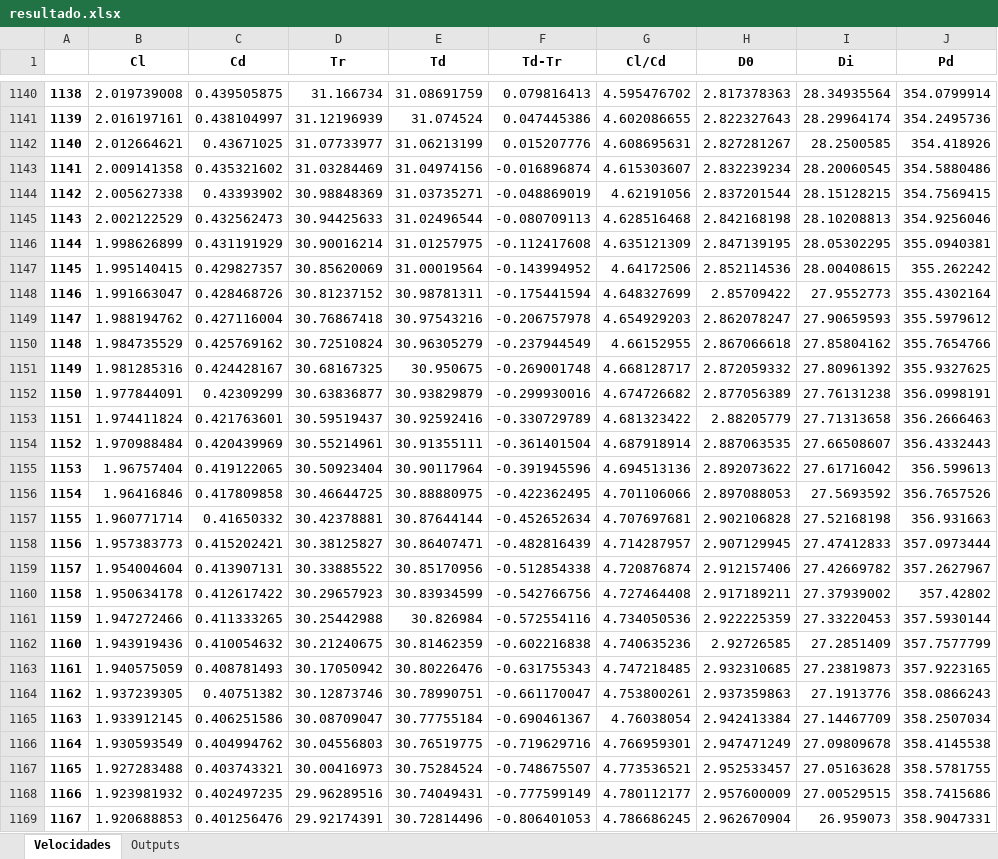
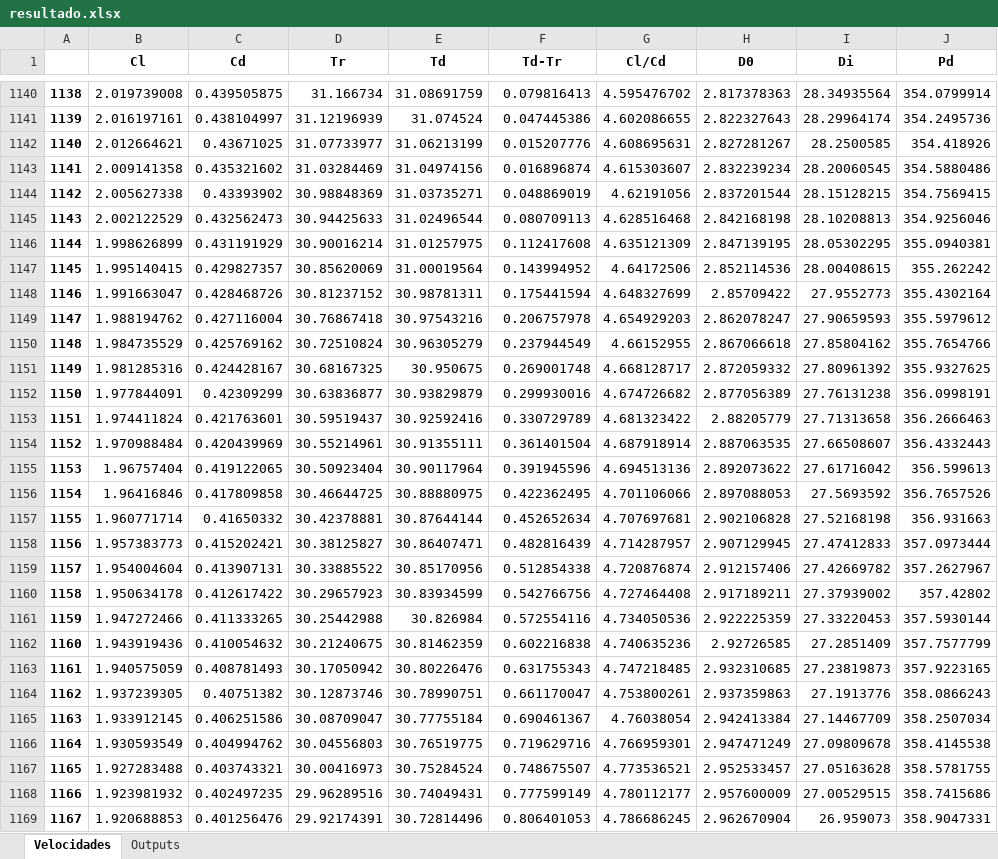
Before and after one commit to andrade-paulo/Estagio-PegAzuls, an Excel workbook: Atividade 6/Tr_x_Td/resultado.xlsx, sheet Velocidades, drawn as a sheet; only a part is shown, gaps mark what is left out; values as stored, in another font and other column widths than the file's, no borders; the diff covers the shown part only; the diff names each change by its address in the sheet, - before the commit and + after, or states it on an @@ line.

```diff
--- a/Atividade 6/Tr_x_Td/resultado.xlsx (sheet Velocidades)
+++ b/Atividade 6/Tr_x_Td/resultado.xlsx (sheet Velocidades)
-F1143 (Td-Tr): -0.016896874
+F1143 (Td-Tr): 0.016896874
-F1144 (Td-Tr): -0.048869019
+F1144 (Td-Tr): 0.048869019
-F1145 (Td-Tr): -0.080709113
+F1145 (Td-Tr): 0.080709113
-F1146 (Td-Tr): -0.112417608
+F1146 (Td-Tr): 0.112417608
-F1147 (Td-Tr): -0.143994952
+F1147 (Td-Tr): 0.143994952
-F1148 (Td-Tr): -0.175441594
+F1148 (Td-Tr): 0.175441594
-F1149 (Td-Tr): -0.206757978
+F1149 (Td-Tr): 0.206757978
-F1150 (Td-Tr): -0.237944549
+F1150 (Td-Tr): 0.237944549
-F1151 (Td-Tr): -0.269001748
+F1151 (Td-Tr): 0.269001748
-F1152 (Td-Tr): -0.299930016
+F1152 (Td-Tr): 0.299930016
-F1153 (Td-Tr): -0.330729789
+F1153 (Td-Tr): 0.330729789
-F1154 (Td-Tr): -0.361401504
+F1154 (Td-Tr): 0.361401504
-F1155 (Td-Tr): -0.391945596
+F1155 (Td-Tr): 0.391945596
-F1156 (Td-Tr): -0.422362495
+F1156 (Td-Tr): 0.422362495
-F1157 (Td-Tr): -0.452652634
+F1157 (Td-Tr): 0.452652634
-F1158 (Td-Tr): -0.482816439
+F1158 (Td-Tr): 0.482816439
-F1159 (Td-Tr): -0.512854338
+F1159 (Td-Tr): 0.512854338
-F1160 (Td-Tr): -0.542766756
+F1160 (Td-Tr): 0.542766756
-F1161 (Td-Tr): -0.572554116
+F1161 (Td-Tr): 0.572554116
-F1162 (Td-Tr): -0.602216838
+F1162 (Td-Tr): 0.602216838
-F1163 (Td-Tr): -0.631755343
+F1163 (Td-Tr): 0.631755343
-F1164 (Td-Tr): -0.661170047
+F1164 (Td-Tr): 0.661170047
-F1165 (Td-Tr): -0.690461367
+F1165 (Td-Tr): 0.690461367
-F1166 (Td-Tr): -0.719629716
+F1166 (Td-Tr): 0.719629716
-F1167 (Td-Tr): -0.748675507
+F1167 (Td-Tr): 0.748675507
-F1168 (Td-Tr): -0.777599149
+F1168 (Td-Tr): 0.777599149
-F1169 (Td-Tr): -0.806401053
+F1169 (Td-Tr): 0.806401053
```
Also changed, not shown: 50 removed rows and 1084 edited cells elsewhere in this sheet, sheet Outputs, 5 other files.
